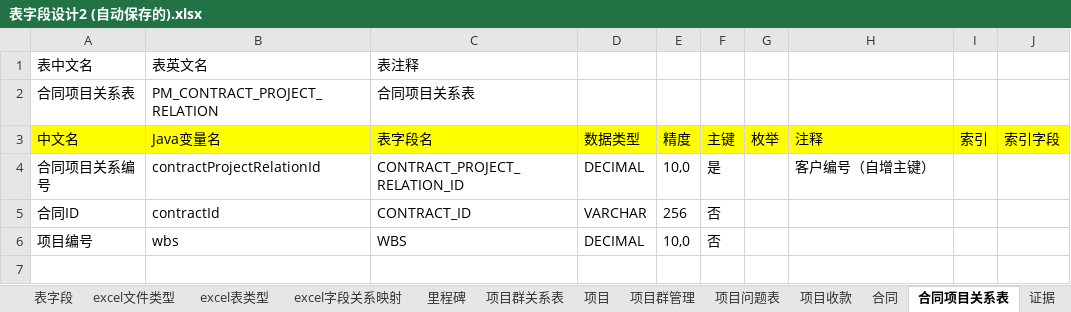
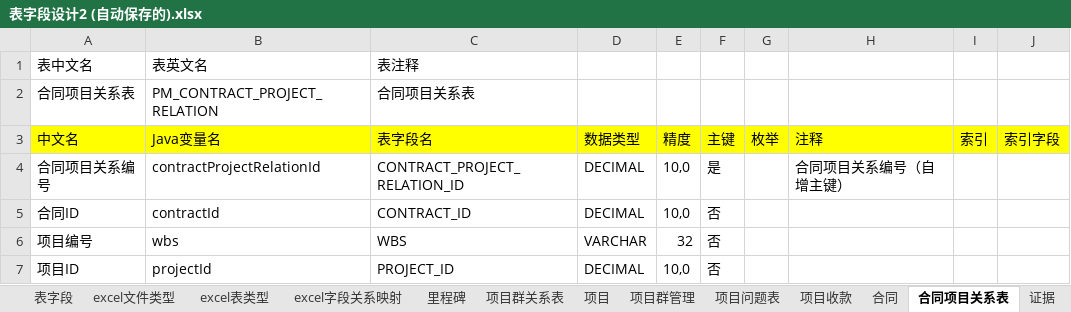
Before and after one commit to svcgv/vote, an Excel workbook: 表字段设计2 (自动保存的).xlsx, sheet 合同项目关系表, drawn as a sheet; values as stored, in another font and other column widths than the file's, no borders; the diff names each change by its address in the sheet, - before the commit and + after, or states it on an @@ line.

Commit message:
修改表设计中的错误描述

```diff
--- a/表字段设计2 (自动保存的).xlsx (sheet 合同项目关系表)
+++ b/表字段设计2 (自动保存的).xlsx (sheet 合同项目关系表)
-H4 (注释): 客户编号（自增主键）
+H4 (注释): 合同项目关系编号（自增主键）
-D5 (数据类型): VARCHAR
+D5 (数据类型): DECIMAL
-E5 (精度): 256
+E5 (精度): 10,0
-D6 (数据类型): DECIMAL
+D6 (数据类型): VARCHAR
-E6 (精度): 10,0
+E6 (精度): 32
+row 7: 项目ID | projectId | PROJECT_ID | DECIMAL | 10,0 | 否
```
Also changed, not shown: sheet 合同.
